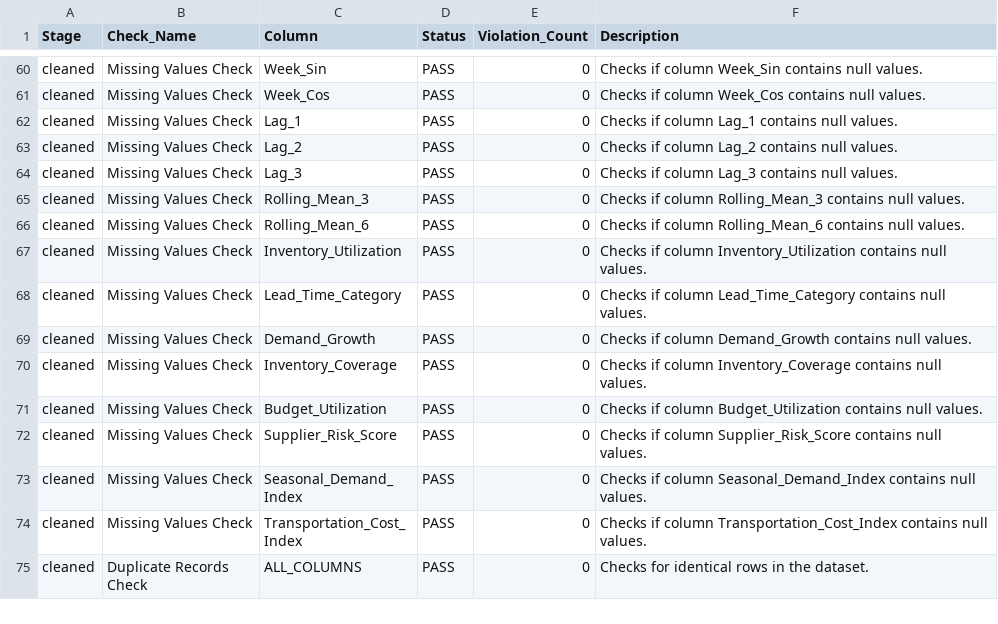
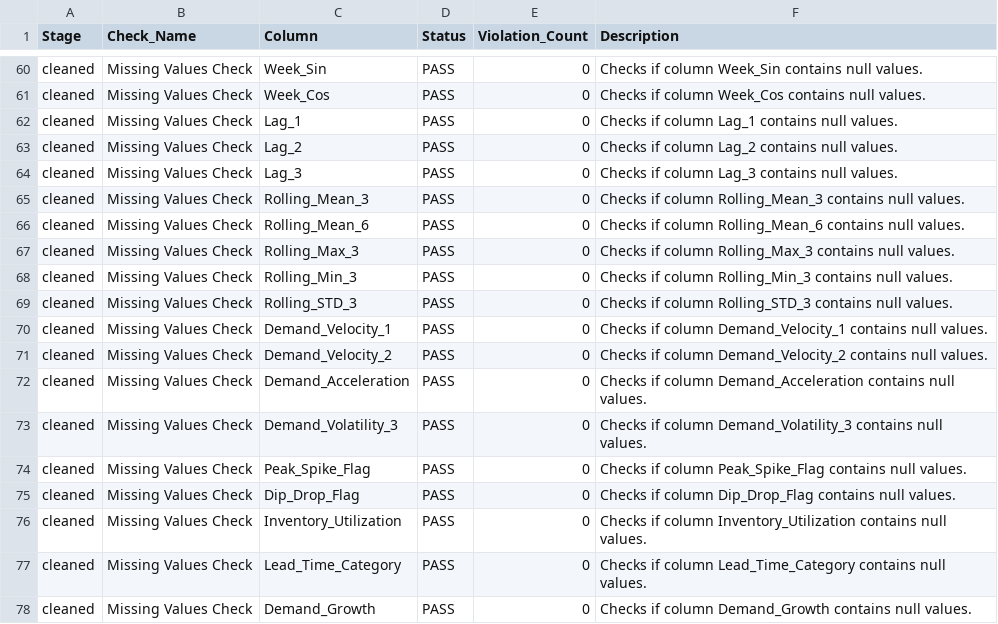
Before and after one commit to ShrivinRaagav/POWERGRID, a CSV file: reports/validation_report.csv, drawn as a sheet; only a part is shown, gaps mark what is left out; the shorter side is filled out with more unchanged rows; the diff names each change by its address in the sheet, - before the commit and + after, or states it on an @@ line.

```diff
--- a/reports/validation_report.csv
+++ b/reports/validation_report.csv
+row 67: cleaned | Missing Values Check | Rolling_Max_3 | PASS | 0 | Checks if column Rolling_Max_3 contains null values.
+row 68: cleaned | Missing Values Check | Rolling_Min_3 | PASS | 0 | Checks if column Rolling_Min_3 contains null values.
+row 69: cleaned | Missing Values Check | Rolling_STD_3 | PASS | 0 | Checks if column Rolling_STD_3 contains null values.
+row 70: cleaned | Missing Values Check | Demand_Velocity_1 | PASS | 0 | Checks if column Demand_Velocity_1 contains null values.
+row 71: cleaned | Missing Values Check | Demand_Velocity_2 | PASS | 0 | Checks if column Demand_Velocity_2 contains null values.
+row 72: cleaned | Missing Values Check | Demand_Acceleration | PASS | 0 | Checks if column Demand_Acceleration contains null values.
+row 73: cleaned | Missing Values Check | Demand_Volatility_3 | PASS | 0 | Checks if column Demand_Volatility_3 contains null values.
+row 74: cleaned | Missing Values Check | Peak_Spike_Flag | PASS | 0 | Checks if column Peak_Spike_Flag contains null values.
+row 75: cleaned | Missing Values Check | Dip_Drop_Flag | PASS | 0 | Checks if column Dip_Drop_Flag contains null values.
```
Also changed, not shown: experiments/model_results.csv, reports/feature_selection_report.csv, 55 other files.
